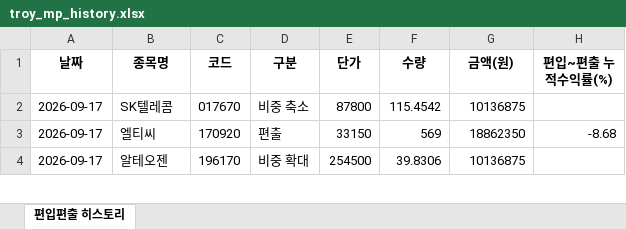
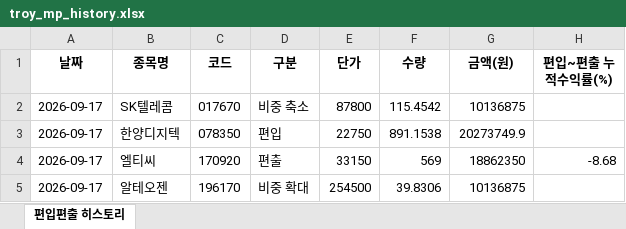
Before and after one commit to joonhakkim/liquidity-dashboard, an Excel workbook: docs/downloads/troy_mp_history.xlsx, sheet 편입편출 히스토리, drawn as a sheet; only a part is shown; values as stored, in another font and other column widths than the file's, no borders; the diff names each change by its address in the sheet, - before the commit and + after, or states it on an @@ line.

```diff
--- a/docs/downloads/troy_mp_history.xlsx (sheet 편입편출 히스토리)
+++ b/docs/downloads/troy_mp_history.xlsx (sheet 편입편출 히스토리)
+row 3: 2026-09-17 | 한양디지텍 | 078350 | 편입 | 22750 | 891.1538 | 20273749.9
```
Also changed, not shown: docs/downloads/kosdaq_long_short_index_history.xlsx, docs/downloads/mingu_mp_history.xlsx, 13 other files.
